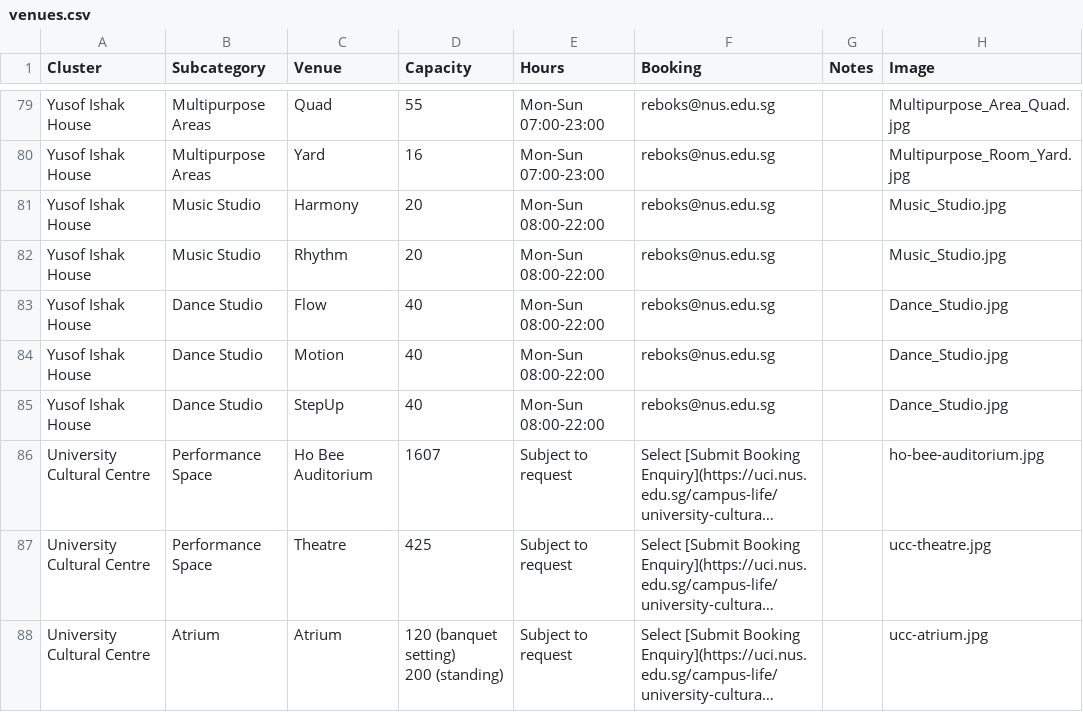
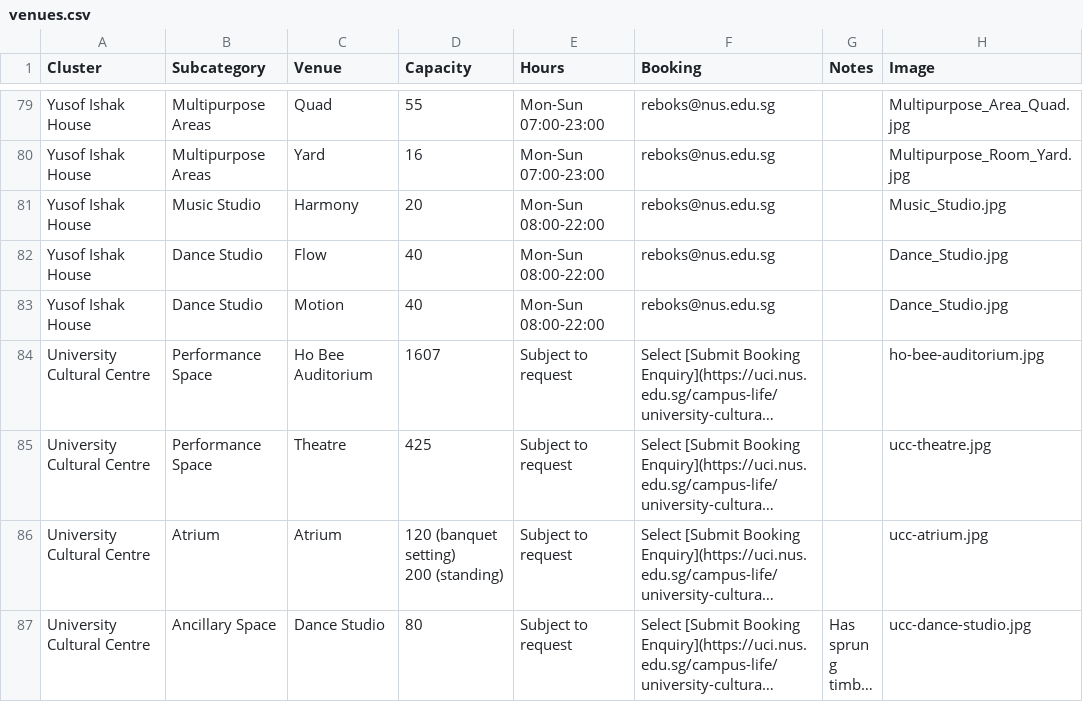
Before and after one commit to bibikowlf/nus-cfa-artcyclopedia, a CSV file: venues/venues.csv, drawn as a sheet; only a part is shown, gaps mark what is left out; the shorter side is filled out with more unchanged rows; long unchanged cells end in …; the diff names each change by its address in the sheet, - before the commit and + after, or states it on an @@ line.

Commit message:
Remove YIH rhythm, stepup

```diff
--- a/venues/venues.csv
+++ b/venues/venues.csv
-row 82: Yusof Ishak House | Music Studio | Rhythm | 20 | Mon-Sun 08:00-22:00 | reboks@nus.edu.sg |  | Music_Studio.jpg
-row 85: Yusof Ishak House | Dance Studio | StepUp | 40 | Mon-Sun 08:00-22:00 | reboks@nus.edu.sg |  | Dance_Studio.jpg
```
